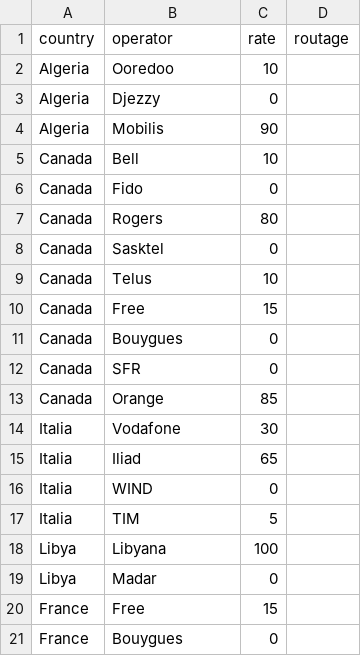
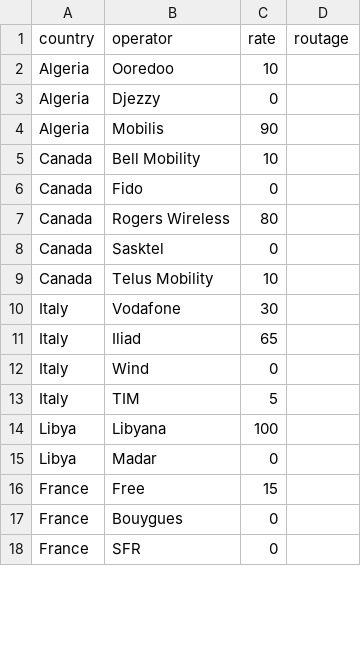
Before and after one commit to mezni/ai-sandbox, a CSV file: config/sor_plan.csv, drawn as a sheet; only a part is shown; the shorter side is filled out with more unchanged rows; the diff covers the shown part only.

```diff
--- a/config/sor_plan.csv
+++ b/config/sor_plan.csv
@@ -4,15 +4,11 @@ Algeria,Djezzy,0,
 Algeria,Mobilis,90,
-Canada,Bell,10,
+Canada,Bell Mobility,10,
 Canada,Fido,0,
-Canada,Rogers,80,
+Canada,Rogers Wireless,80,
 Canada,Sasktel,0,
-Canada,Telus,10,
-Canada,Free,15,
-Canada,Bouygues,0,
-Canada,SFR,0,
-Canada,Orange,85,
-Italia,Vodafone,30,
-Italia,Iliad,65,
-Italia,WIND,0,
-Italia,TIM,5,
+Canada,Telus Mobility,10,
+Italy,Vodafone,30,
+Italy,Iliad,65,
+Italy,Wind,0,
+Italy,TIM,5,
 Libya,Libyana,100,
```
Also changed, not shown: 8 added rows, 1 removed row and 2 moved rows elsewhere in this file, 3 other files.
